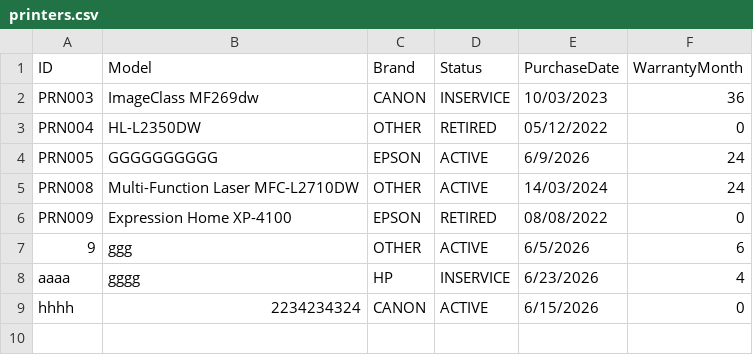
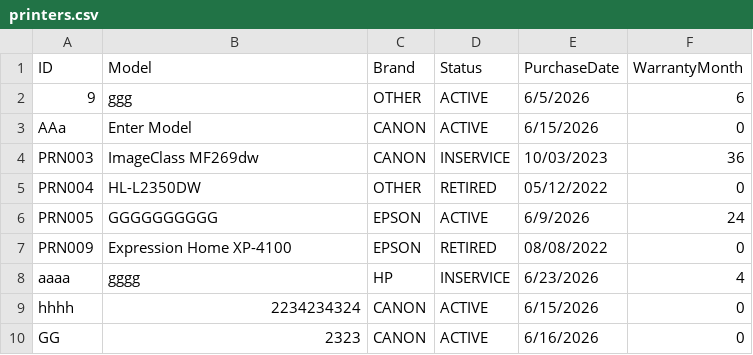
Before and after one commit to conghungtran/MockProjectBeta, a CSV file: PrinterHub/data/printers.csv, drawn as a sheet.

```diff
--- a/PrinterHub/data/printers.csv
+++ b/PrinterHub/data/printers.csv
@@ -1,2 +1,4 @@
 ID,Model,Brand,Status,PurchaseDate,WarrantyMonth
+9,ggg,OTHER,ACTIVE,6/5/2026,6
+AAa,Enter Model,CANON,ACTIVE,6/15/2026,0
 PRN003,ImageClass MF269dw,CANON,INSERVICE,10/03/2023,36
@@ -4,6 +6,5 @@ PRN004,HL-L2350DW,OTHER,RETIRED,05/12/2022,0
 PRN005,GGGGGGGGGG,EPSON,ACTIVE,6/9/2026,24
-PRN008,Multi-Function Laser MFC-L2710DW,OTHER,ACTIVE,14/03/2024,24
 PRN009,Expression Home XP-4100,EPSON,RETIRED,08/08/2022,0
-9,ggg,OTHER,ACTIVE,6/5/2026,6
 aaaa,gggg,HP,INSERVICE,6/23/2026,4
 hhhh,2234234324,CANON,ACTIVE,6/15/2026,0
+GG,2323,CANON,ACTIVE,6/16/2026,0
```
Also changed, not shown: 20 other files.
